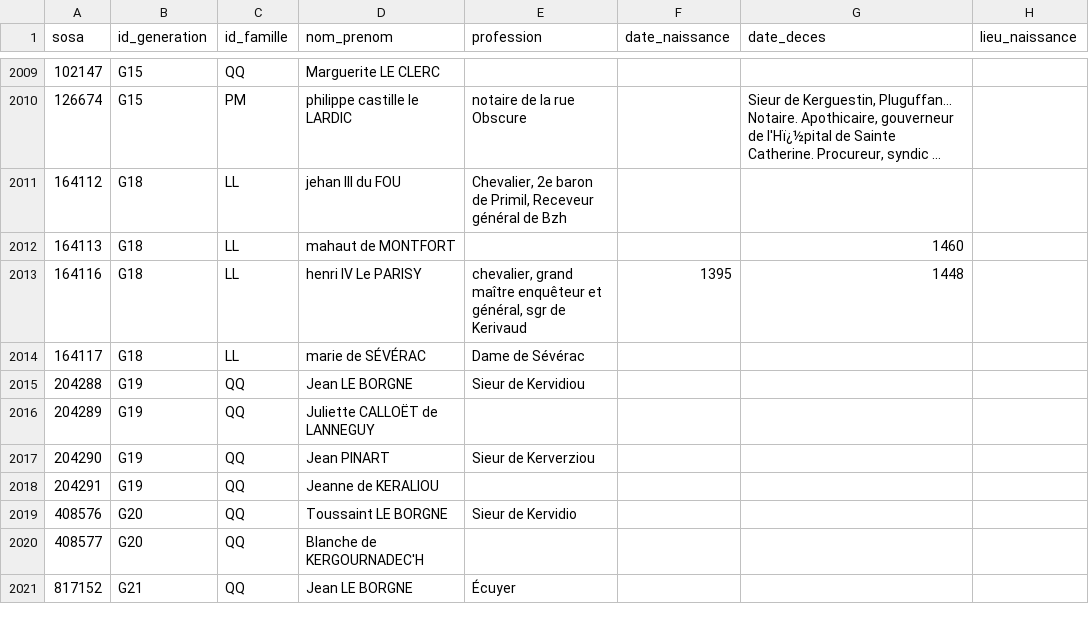
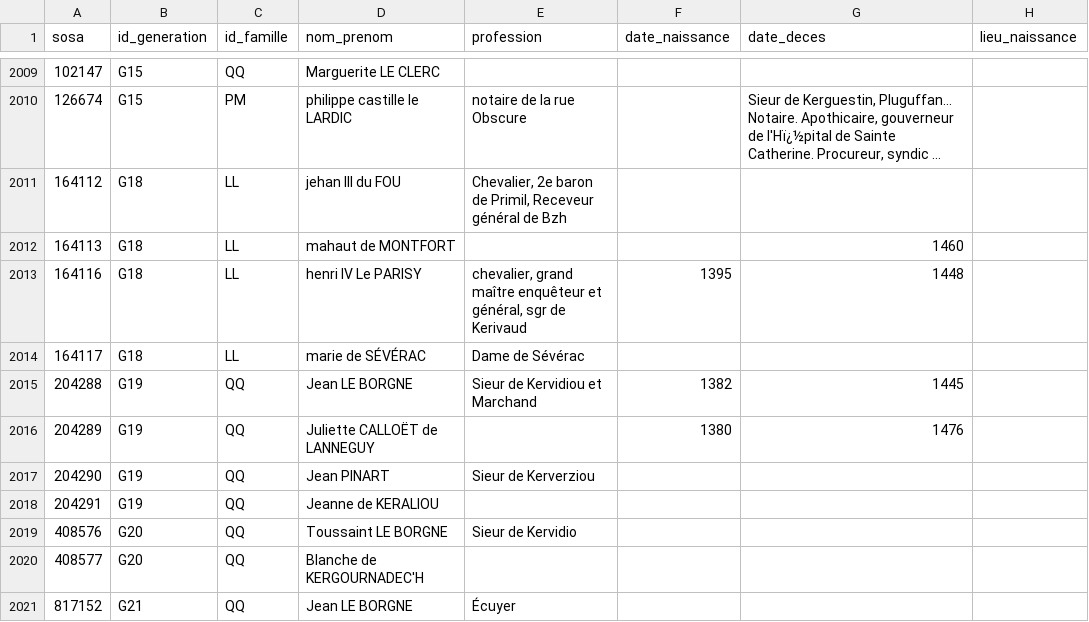
Before and after one commit to katseblodo/Aieux_mes_racines, a CSV file: individus_nettoye.csv, drawn as a sheet; only a part is shown, gaps mark what is left out; long unchanged cells end in …; the diff names each change by its address in the sheet, - before the commit and + after, or states it on an @@ line.

Commit message:
Update individus_nettoye.csv

```diff
--- a/individus_nettoye.csv
+++ b/individus_nettoye.csv
-E2015 (profession): Sieur de Kervidiou
+E2015 (profession): Sieur de Kervidiou et Marchand
-F2015 (date_naissance): (empty)
+F2015 (date_naissance): 1382
-G2015 (date_deces): (empty)
+G2015 (date_deces): 1445
-F2016 (date_naissance): (empty)
+F2016 (date_naissance): 1380
-G2016 (date_deces): (empty)
+G2016 (date_deces): 1476
```
